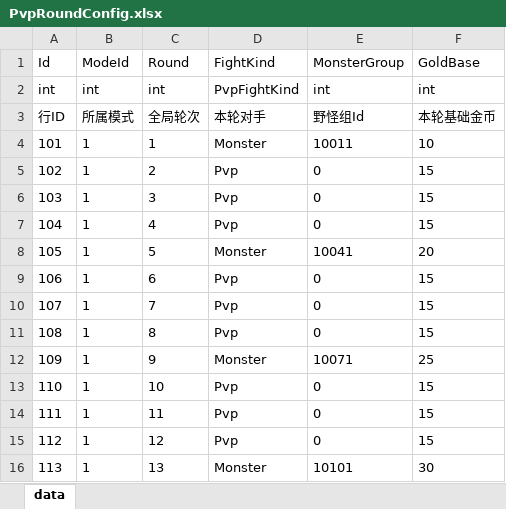
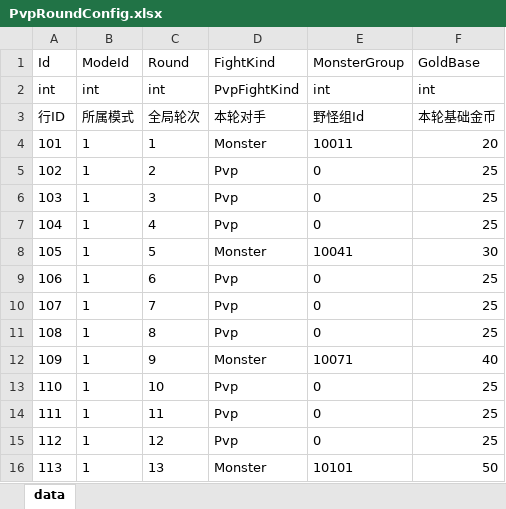
Before and after one commit to snakeazh/cardClient, an Excel workbook: Config/PvpRoundConfig.xlsx, sheet data, drawn as a sheet; values as stored, in another font and other column widths than the file's, no borders; the diff names each change by its address in the sheet, - before the commit and + after, or states it on an @@ line.

```diff
--- a/Config/PvpRoundConfig.xlsx (sheet data)
+++ b/Config/PvpRoundConfig.xlsx (sheet data)
-F4 (GoldBase): 10
+F4 (GoldBase): 20
-F5:F7 (GoldBase): 15
+F5:F7 (GoldBase): 25
-F8 (GoldBase): 20
+F8 (GoldBase): 30
-F9:F11 (GoldBase): 15
+F9:F11 (GoldBase): 25
-F12 (GoldBase): 25
+F12 (GoldBase): 40
-F13:F15 (GoldBase): 15
+F13:F15 (GoldBase): 25
-F16 (GoldBase): 30
+F16 (GoldBase): 50
```
Also changed, not shown: Config/PvpModeConfig.xlsx, 2 other files.
